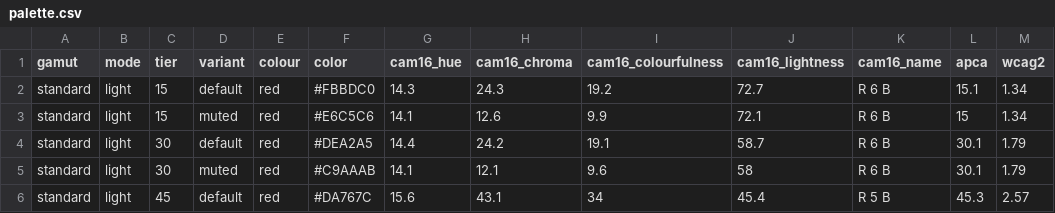
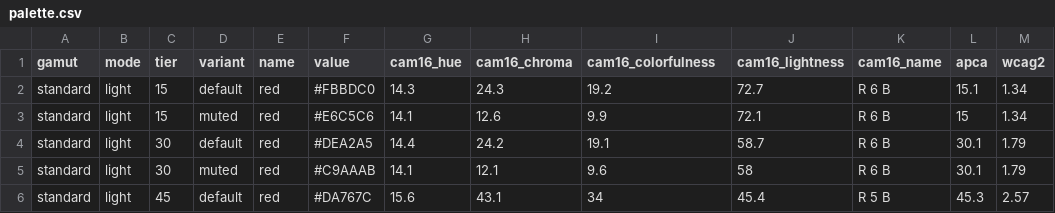
Before and after one commit to EmrecanKaracayir/ek-colors, a CSV file: out/palette.csv, drawn as a sheet; only a part is shown; the diff names each change by its address in the sheet, - before the commit and + after, or states it on an @@ line.

Commit message:
Rename to EK Colors, in American spelling

```diff
--- a/out/palette.csv
+++ b/out/palette.csv
-E1: colour
+E1: name
-F1: color
+F1: value
-I1: cam16_colourfulness
+I1: cam16_colorfulness
```
Also changed, not shown: 15 other files.
